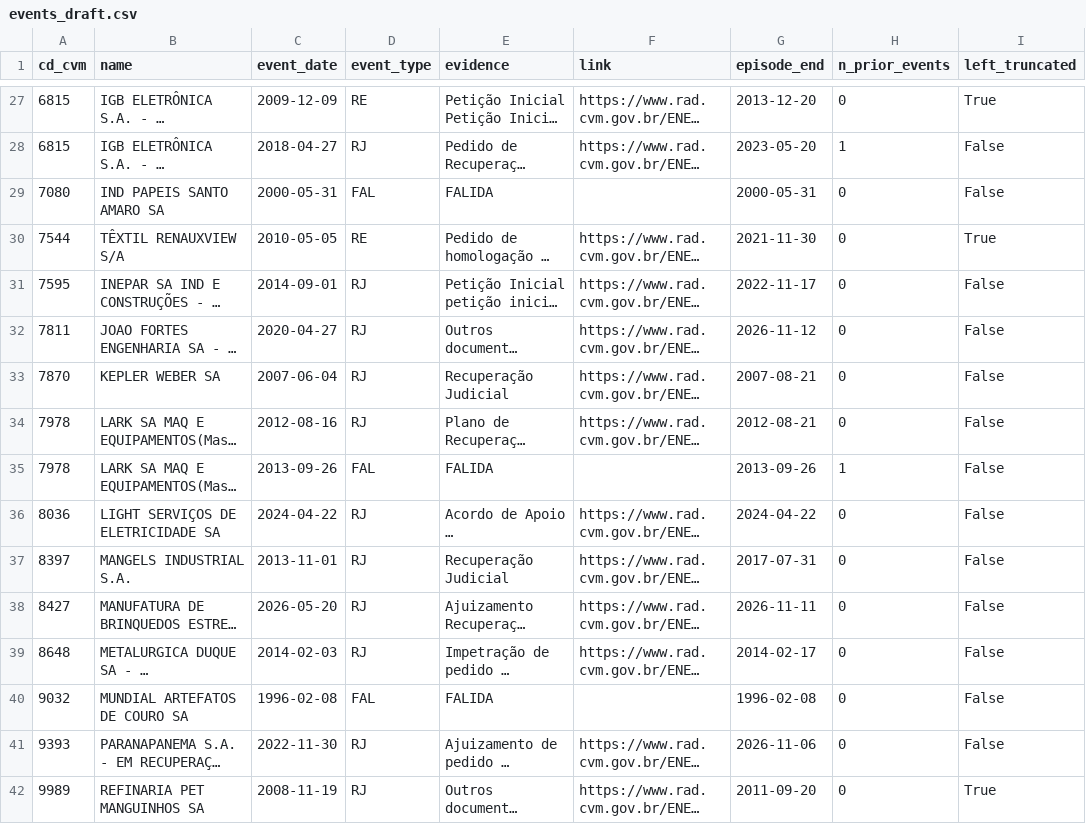
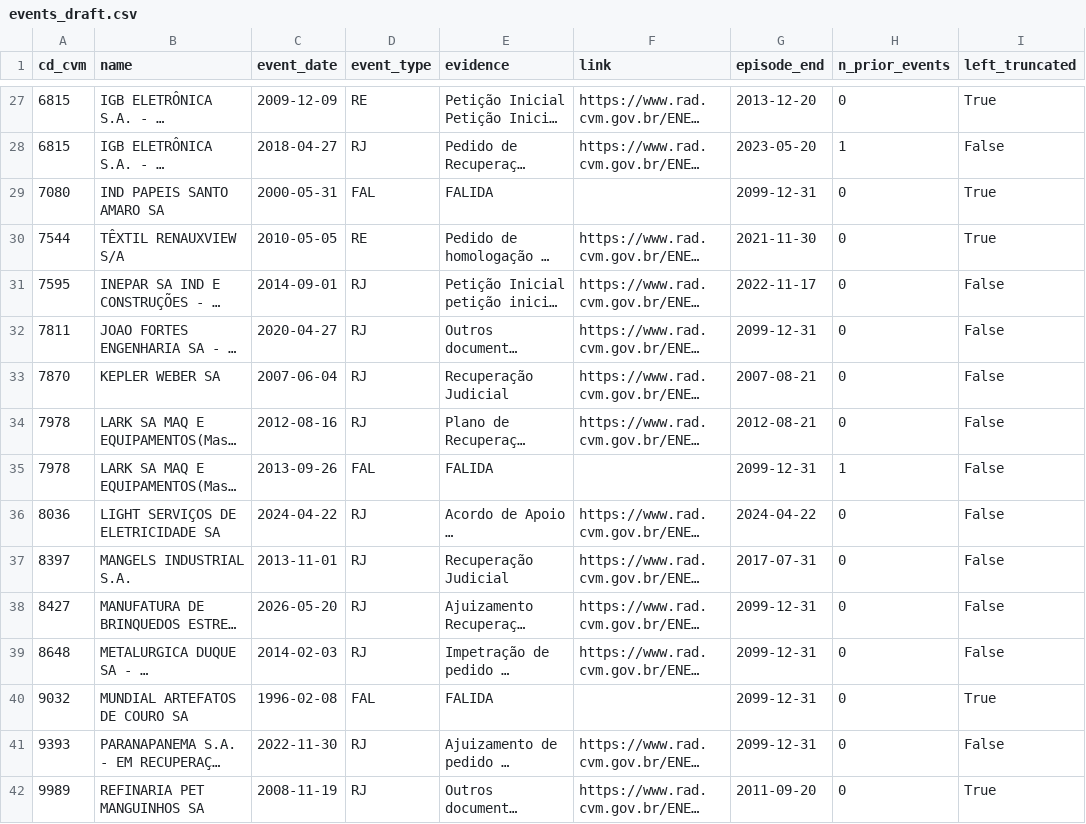
Before and after one commit to rhozon/corporate-credit-early-warning, a CSV file: data/events_draft.csv, drawn as a sheet; only a part is shown, gaps mark what is left out; long unchanged cells end in …; the diff covers the shown part only; the diff names each change by its address in the sheet, - before the commit and + after, or states it on an @@ line.

```diff
--- a/data/events_draft.csv
+++ b/data/events_draft.csv
-G29 (episode_end): 2000-05-31
+G29 (episode_end): 2099-12-31
-I29 (left_truncated): False
+I29 (left_truncated): True
-G32 (episode_end): 2026-11-12
+G32 (episode_end): 2099-12-31
-G35 (episode_end): 2013-09-26
+G35 (episode_end): 2099-12-31
-G38 (episode_end): 2026-11-11
+G38 (episode_end): 2099-12-31
-G39 (episode_end): 2014-02-17
+G39 (episode_end): 2099-12-31
-G40 (episode_end): 1996-02-08
+G40 (episode_end): 2099-12-31
-I40 (left_truncated): False
+I40 (left_truncated): True
-G41 (episode_end): 2026-11-06
+G41 (episode_end): 2099-12-31
```
Also changed, not shown: 1 removed row and 68 edited cells elsewhere in this file, data/events_reviewed.csv, results/test_delong.csv, 17 other files.
